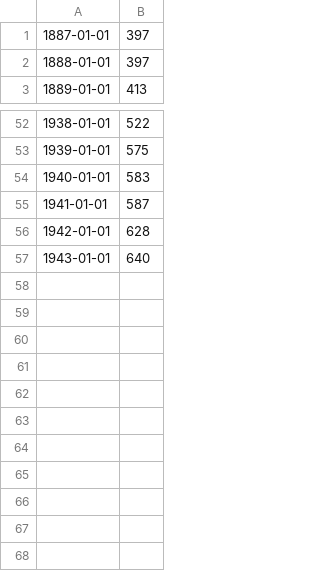
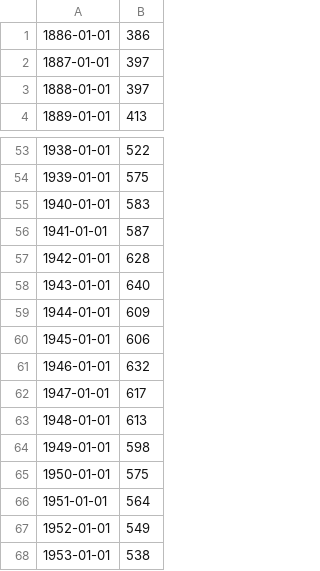
Before and after one commit to meghasahu/watergovernance, a CSV file: dataset.csv, drawn as a sheet; only a part is shown, gaps mark what is left out; the diff names each change by its address in the sheet, - before the commit and + after, or states it on an @@ line.

```diff
--- a/dataset.csv
+++ b/dataset.csv
+row 1: 1886-01-01 | 386
+row 59: 1944-01-01 | 609
+row 60: 1945-01-01 | 606
+row 61: 1946-01-01 | 632
+row 62: 1947-01-01 | 617
+row 63: 1948-01-01 | 613
+row 64: 1949-01-01 | 598
+row 65: 1950-01-01 | 575
+row 66: 1951-01-01 | 564
+row 67: 1952-01-01 | 549
+row 68: 1953-01-01 | 538
```
Also changed, not shown: 5 other files.
